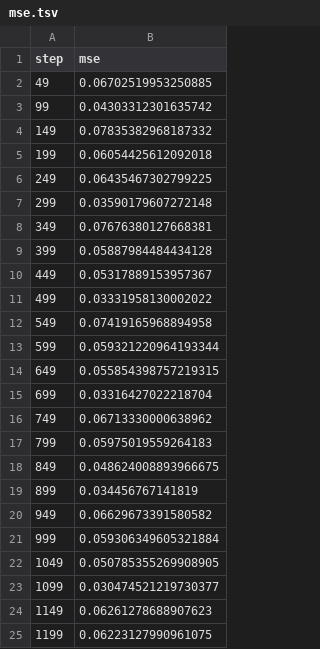
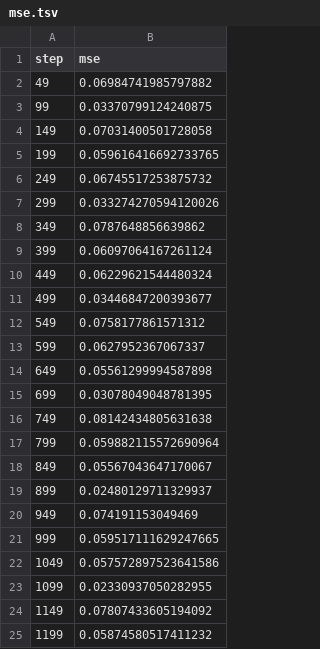
Before and after one commit to mnrozhkov/checkpoints-gcp, a TSV file: dvclive/plots/metrics/train/mse.tsv, drawn as a sheet.

```diff
--- a/dvclive/plots/metrics/train/mse.tsv
+++ b/dvclive/plots/metrics/train/mse.tsv
@@ -1,25 +1,25 @@
 step	mse
-49	0.06702519953250885
-99	0.04303312301635742
-149	0.07835382968187332
-199	0.06054425612092018
-249	0.06435467302799225
-299	0.03590179607272148
-349	0.07676380127668381
-399	0.05887984484434128
-449	0.05317889153957367
-499	0.03331958130002022
-549	0.07419165968894958
-599	0.059321220964193344
-649	0.055854398757219315
-699	0.03316427022218704
-749	0.06713330000638962
-799	0.05975019559264183
-849	0.048624008893966675
-899	0.034456767141819
-949	0.06629673391580582
-999	0.059306349605321884
-1049	0.050785355269908905
-1099	0.030474521219730377
-1149	0.06261278688907623
-1199	0.06223127990961075
+49	0.06984741985797882
+99	0.03370799124240875
+149	0.07031400501728058
+199	0.059616416692733765
+249	0.06745517253875732
+299	0.033274270594120026
+349	0.0787648856639862
+399	0.06097064167261124
+449	0.06229621544480324
+499	0.03446847200393677
+549	0.0758177861571312
+599	0.0627952367067337
+649	0.05561299994587898
+699	0.03078049048781395
+749	0.08142434805631638
+799	0.059882115572690964
+849	0.05567043647170067
+899	0.02480129711329937
+949	0.074191153049469
+999	0.059517111629247665
+1049	0.057572897523641586
+1099	0.02330937050282955
+1149	0.07807433605194092
+1199	0.05874580517411232
```
Also changed, not shown: 5 other files.
